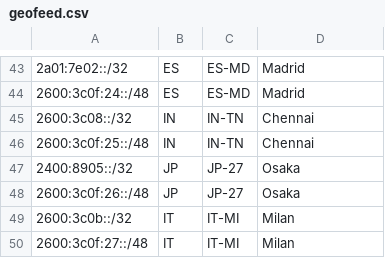
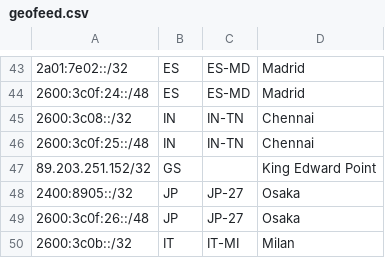
Before and after one commit to jaylocklol/kezod, a CSV file: geofeed.csv, drawn as a sheet; only a part is shown, gaps mark what is left out; the shorter side is filled out with more unchanged rows.

Commit message:
Update geofeed.csv

```diff
--- a/geofeed.csv
+++ b/geofeed.csv
@@ -46,2 +46,3 @@
 2600:3c0f:25::/48,IN,IN-TN,Chennai,
+89.203.251.152/32,GS,,King Edward Point,
 2400:8905::/32,JP,JP-27,Osaka,
```
